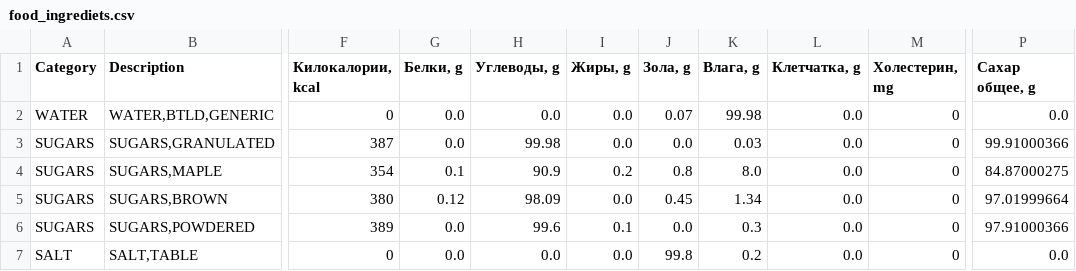
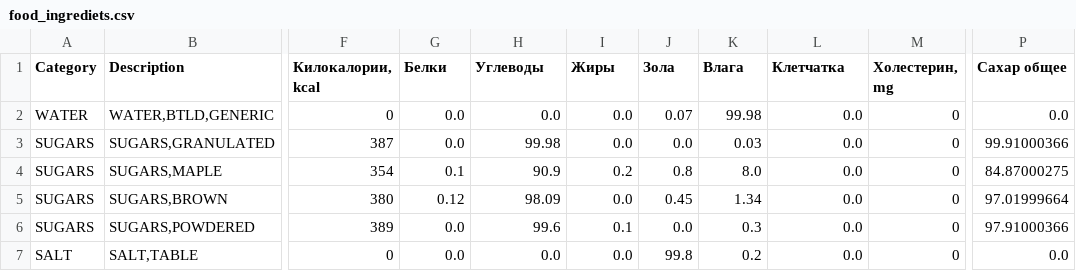
Before and after one commit to aliyakalykulova/dog_food_calculator, a CSV file: food_ingrediets.csv, drawn as a sheet; only a part is shown, gaps mark what is left out; the diff names each change by its address in the sheet, - before the commit and + after, or states it on an @@ line.

Commit message:
Update food_ingrediets.csv

```diff
--- a/food_ingrediets.csv
+++ b/food_ingrediets.csv
-G1: Белки, g
+G1: Белки
-H1: Углеводы, g
+H1: Углеводы
-I1: Жиры, g
+I1: Жиры
-J1: Зола, g
+J1: Зола
-K1: Влага, g
+K1: Влага
-L1: Клетчатка, g
+L1: Клетчатка
-P1: Сахар общее, g
+P1: Сахар общее
```
